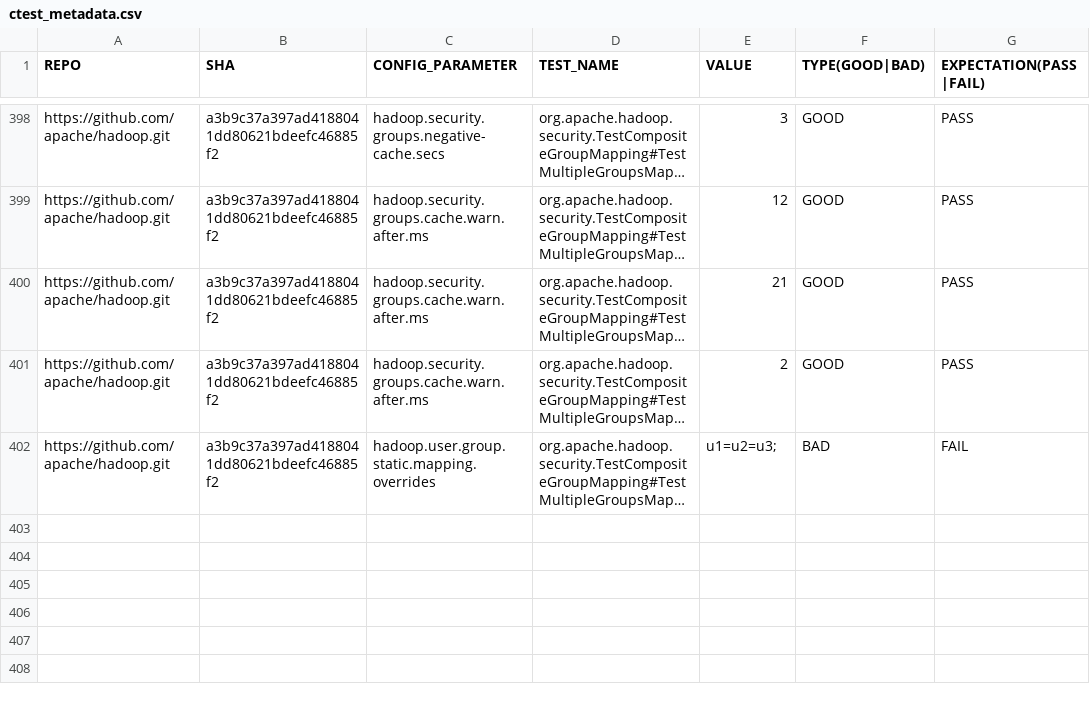
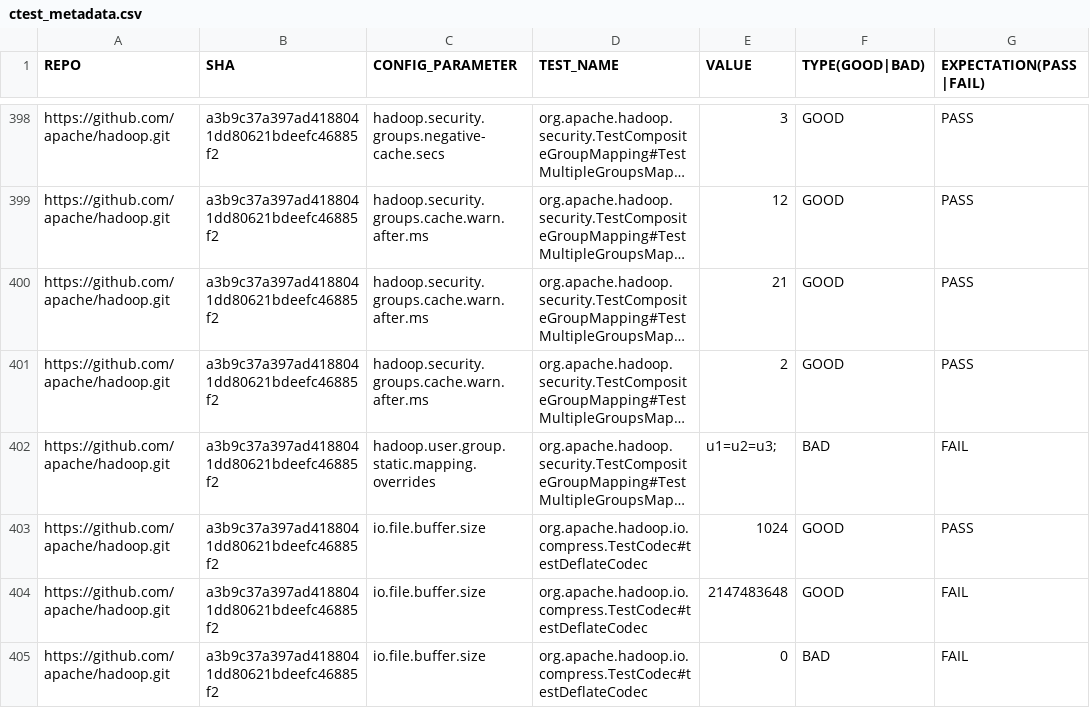
Before and after one commit to xlab-uiuc/IDoCT, a CSV file: ctest_metadata.csv, drawn as a sheet; only a part is shown, gaps mark what is left out; long unchanged cells end in …; the diff names each change by its address in the sheet, - before the commit and + after, or states it on an @@ line.

Commit message:
One of Five interesting CTest configuration parameters

```diff
--- a/ctest_metadata.csv
+++ b/ctest_metadata.csv
+row 403: https://github.com/apache/hadoop.git | a3b9c37a397ad4188041dd80621bdeefc46885f2 | io.file.buffer.size | org.apache.hadoop.io.compress.TestCodec#testDeflateCodec | 1024 | GOOD | PASS
+row 404: https://github.com/apache/hadoop.git | a3b9c37a397ad4188041dd80621bdeefc46885f2 | io.file.buffer.size | org.apache.hadoop.io.compress.TestCodec#testDeflateCodec | 2147483648 | GOOD | FAIL
+row 405: https://github.com/apache/hadoop.git | a3b9c37a397ad4188041dd80621bdeefc46885f2 | io.file.buffer.size | org.apache.hadoop.io.compress.TestCodec#testDeflateCodec | 0 | BAD | FAIL
```
